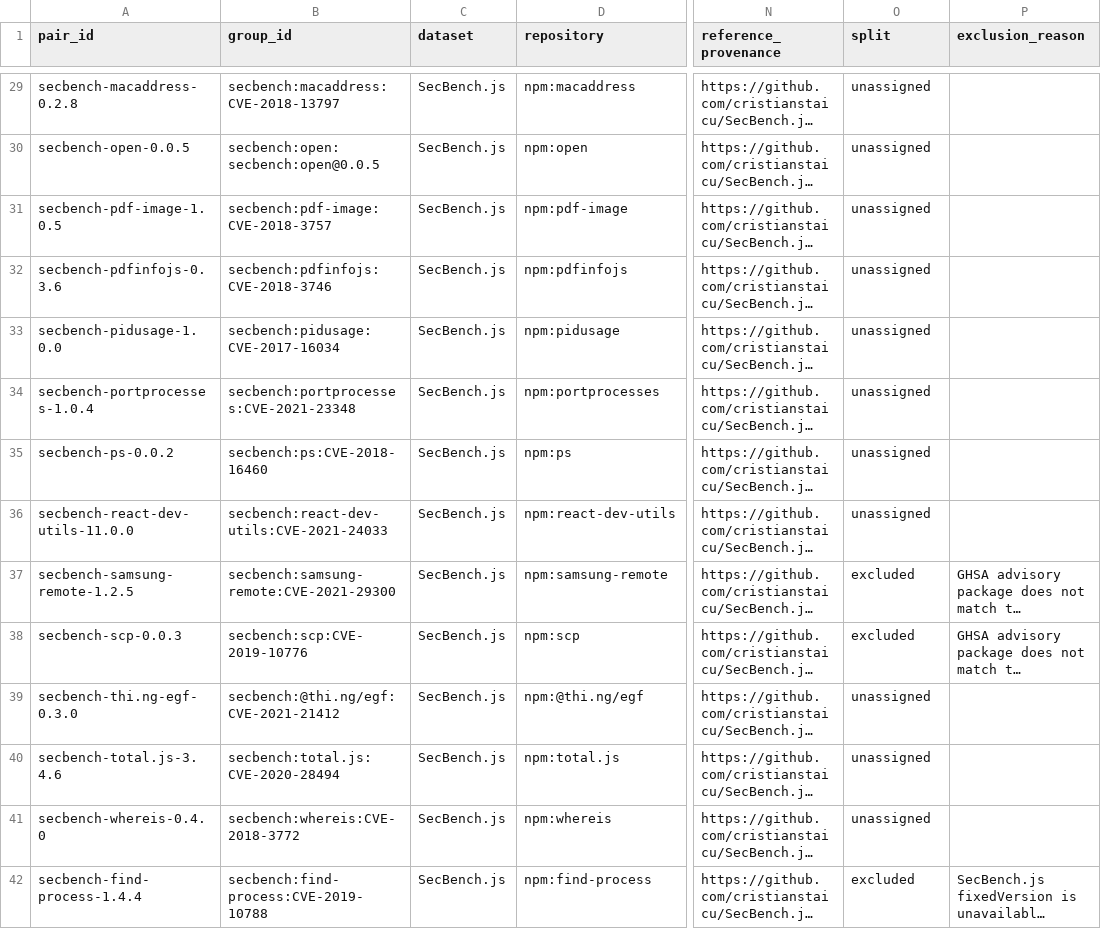
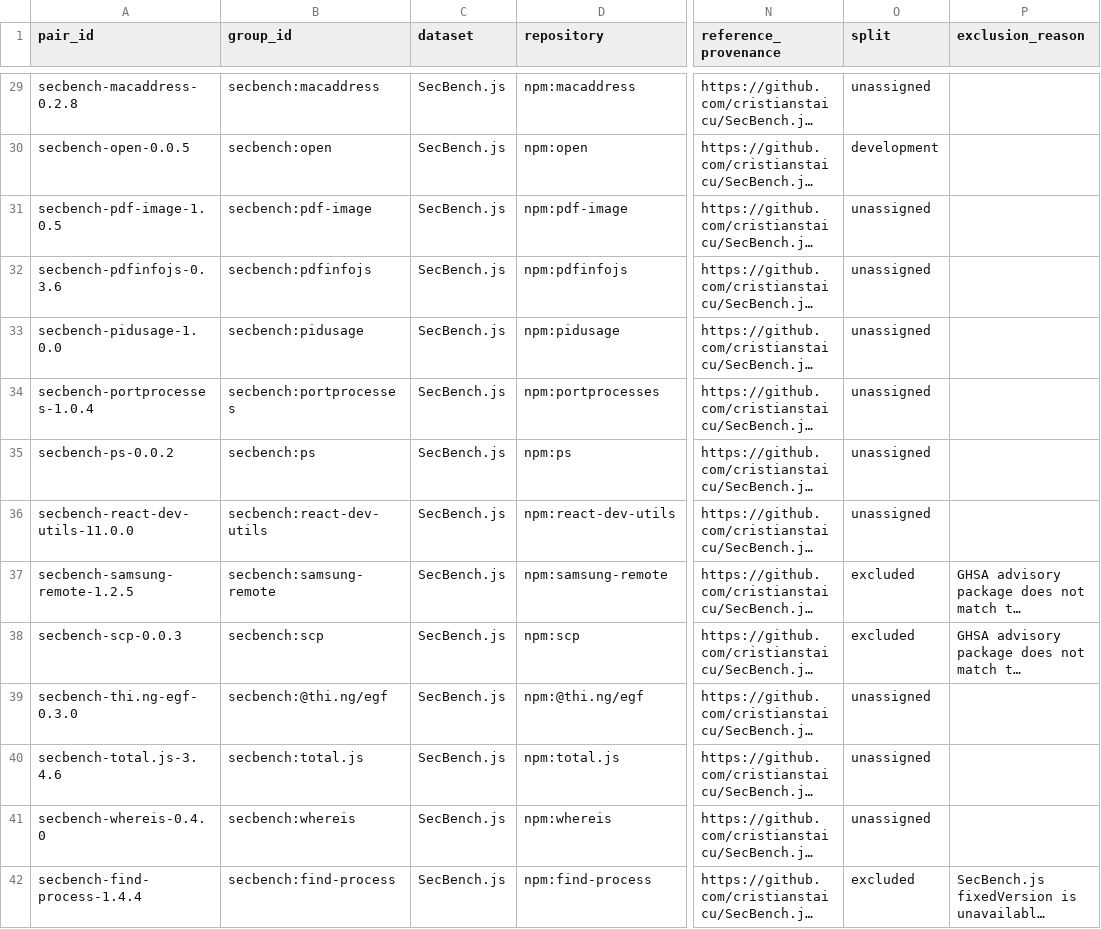
Before and after one commit to hungvietmai/security-triage, a CSV file: experiments/inventory/pair-inventory.csv, drawn as a sheet; only a part is shown, gaps mark what is left out; long unchanged cells end in …; the diff covers the shown part only; the diff names each change by its address in the sheet, - before the commit and + after, or states it on an @@ line.

Commit message:
docs(research): normalize independent group identifiers

```diff
--- a/experiments/inventory/pair-inventory.csv
+++ b/experiments/inventory/pair-inventory.csv
-B29 (group_id): secbench:macaddress:CVE-2018-13797
+B29 (group_id): secbench:macaddress
-B30 (group_id): secbench:open:secbench:open@0.0.5
+B30 (group_id): secbench:open
-O30 (split): unassigned
+O30 (split): development
-B31 (group_id): secbench:pdf-image:CVE-2018-3757
+B31 (group_id): secbench:pdf-image
-B32 (group_id): secbench:pdfinfojs:CVE-2018-3746
+B32 (group_id): secbench:pdfinfojs
-B33 (group_id): secbench:pidusage:CVE-2017-16034
+B33 (group_id): secbench:pidusage
-B34 (group_id): secbench:portprocesses:CVE-2021-23348
+B34 (group_id): secbench:portprocesses
-B35 (group_id): secbench:ps:CVE-2018-16460
+B35 (group_id): secbench:ps
-B36 (group_id): secbench:react-dev-utils:CVE-2021-24033
+B36 (group_id): secbench:react-dev-utils
-B37 (group_id): secbench:samsung-remote:CVE-2021-29300
+B37 (group_id): secbench:samsung-remote
-B38 (group_id): secbench:scp:CVE-2019-10776
+B38 (group_id): secbench:scp
-B39 (group_id): secbench:@thi.ng/egf:CVE-2021-21412
+B39 (group_id): secbench:@thi.ng/egf
-B40 (group_id): secbench:total.js:CVE-2020-28494
+B40 (group_id): secbench:total.js
-B41 (group_id): secbench:whereis:CVE-2018-3772
+B41 (group_id): secbench:whereis
-B42 (group_id): secbench:find-process:CVE-2019-10788
+B42 (group_id): secbench:find-process
```
Also changed, not shown: 70 edited cells elsewhere in this file.
